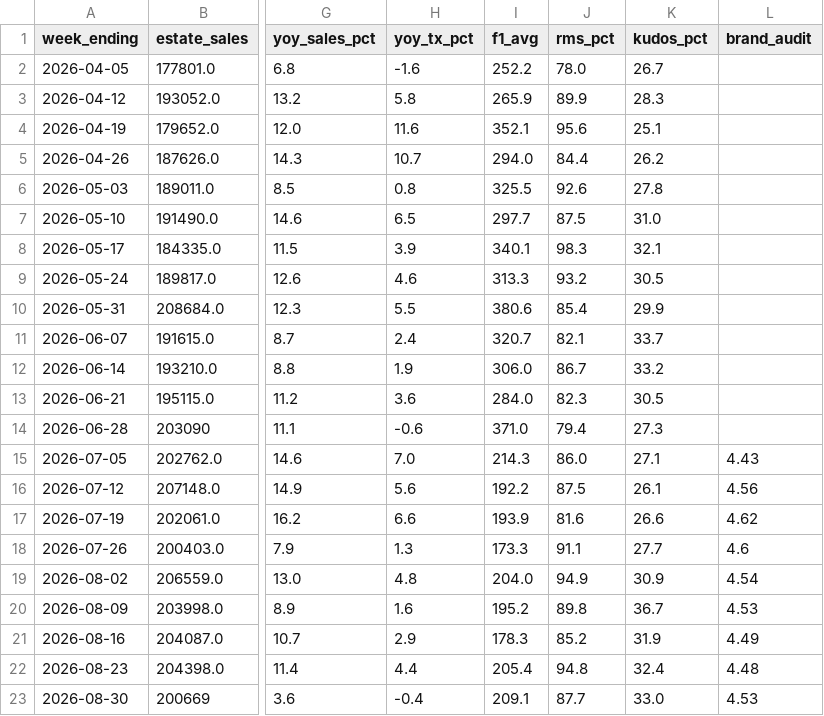
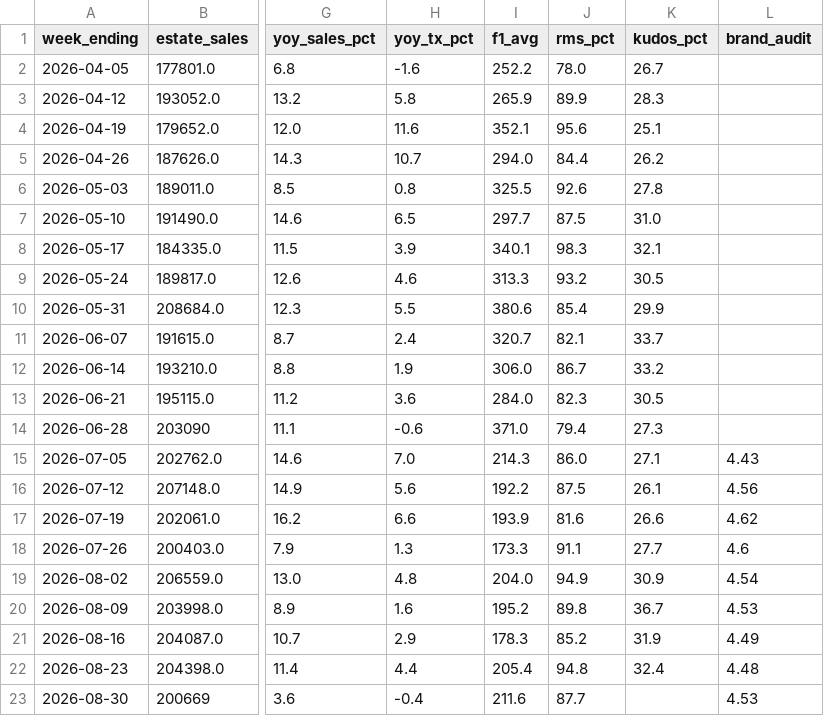
Before and after one commit to Fontana1974/bewiched-dashboards, a CSV file: weekly_history.csv, drawn as a sheet; only a part is shown, gaps mark what is left out; the diff names each change by its address in the sheet, - before the commit and + after, or states it on an @@ line.

```diff
--- a/weekly_history.csv
+++ b/weekly_history.csv
-I23 (f1_avg): 209.1
+I23 (f1_avg): 211.6
-K23 (kudos_pct): 33.0
+K23 (kudos_pct): (empty)
```
Also changed, not shown: the_race.csv, 36 other files.
